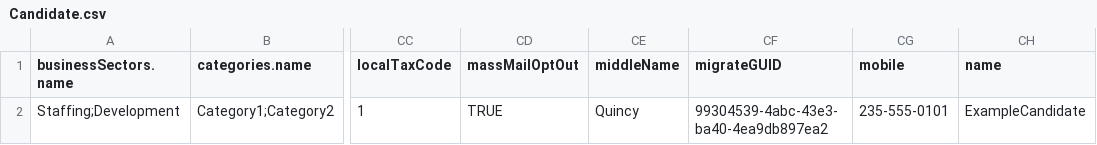
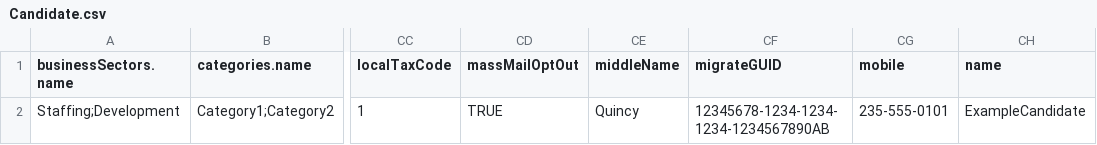
Before and after one commit to bullhorn/dataloader, a CSV file: examples/load/Candidate.csv, drawn as a sheet; only a part is shown, gaps mark what is left out; the diff names each change by its address in the sheet, - before the commit and + after, or states it on an @@ line.

```diff
--- a/examples/load/Candidate.csv
+++ b/examples/load/Candidate.csv
-CF2 (migrateGUID): 99304539-4abc-43e3-ba40-4ea9db897ea2
+CF2 (migrateGUID): 12345678-1234-1234-1234-1234567890AB
```
Also changed, not shown: examples/load/Appointment.csv, examples/load/CandidateEducation.csv, 15 other files.
